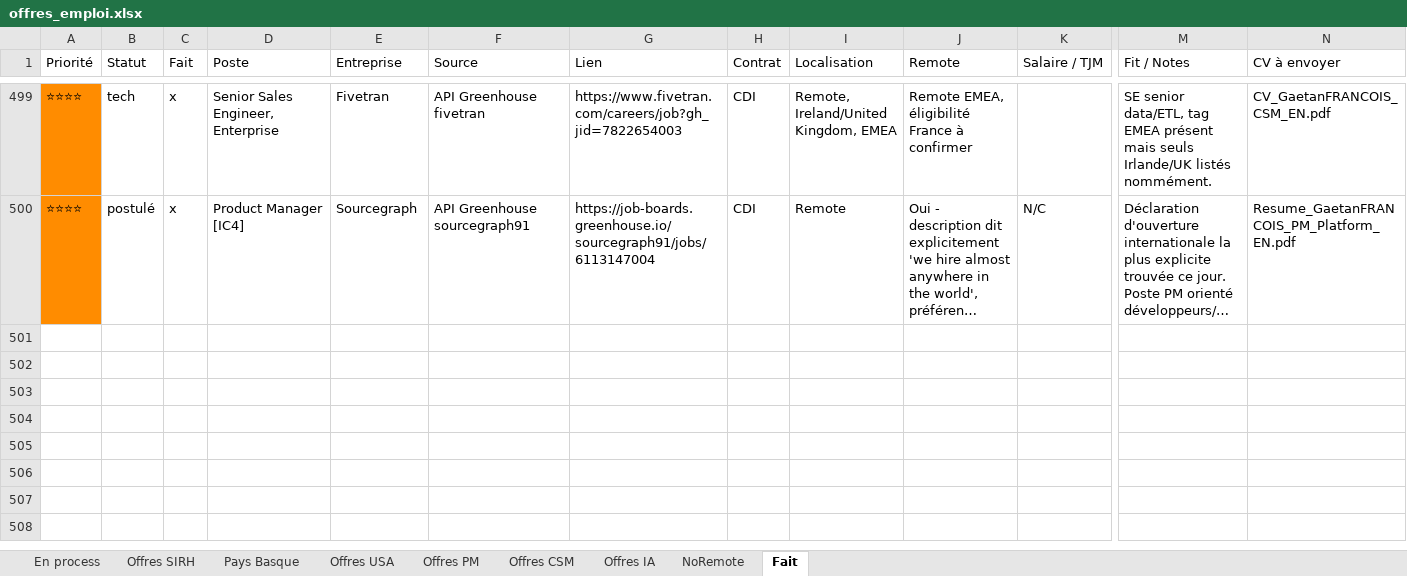
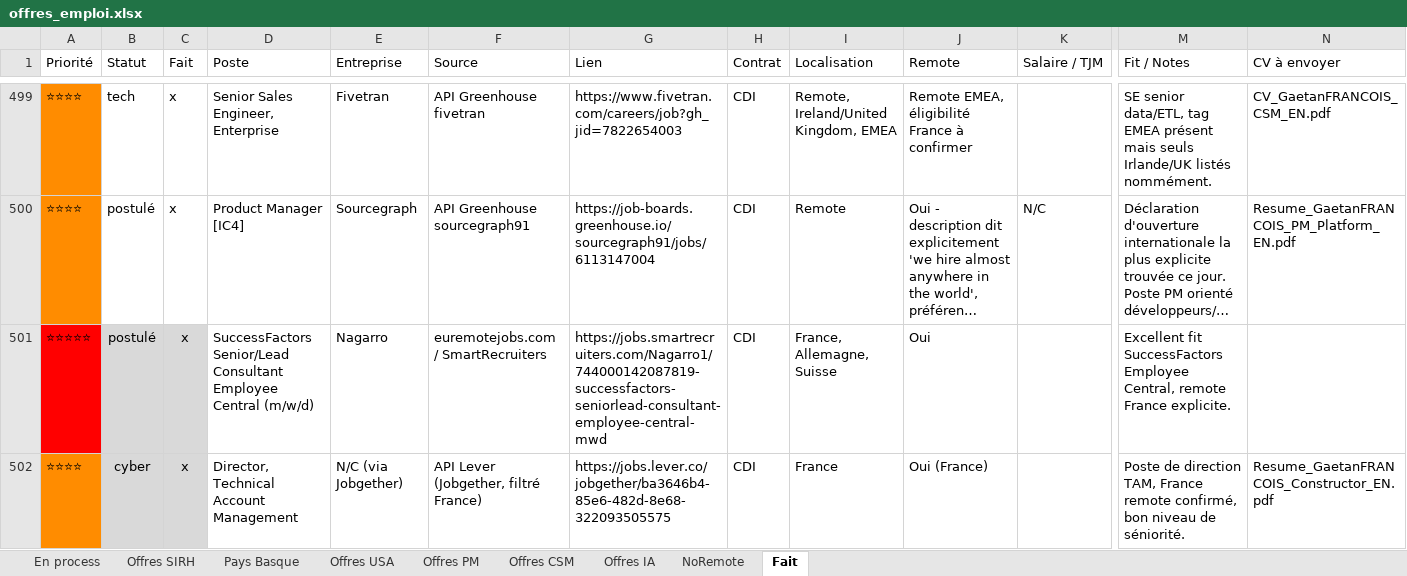
Before and after one commit to MisterZogs/recherche-taf, an Excel workbook: offres_emploi.xlsx, sheet Fait, drawn as a sheet; only a part is shown, gaps mark what is left out; long unchanged cells end in …; values as stored, in another font and other column widths than the file's, no borders; rows hold the shown columns only; the diff covers the shown part only; the diff names each change by its address in the sheet, - before the commit and + after, or states it on an @@ line.

```diff
--- a/offres_emploi.xlsx (sheet Fait)
+++ b/offres_emploi.xlsx (sheet Fait)
+row 501: ⭐⭐⭐⭐⭐ | postulé | x | SuccessFactors Senior/Lead Consultant Employee Central (m/w/d) | Nagarro | euremotejobs.com / SmartRecruiters | https://jobs.smartrecruiters.com/Nagarro1/744000142087819-successfactors-seniorlead-consultant-employee-central-mwd | CDI | France, Allemagne, Suisse | Oui |  | Excellent fit SuccessFactors Employee Central, remote France explicite.
+row 502: ⭐⭐⭐⭐ | cyber | x | Director, Technical Account Management | N/C (via Jobgether) | API Lever (Jobgether, filtré France) | https://jobs.lever.co/jobgether/ba3646b4-85e6-482d-8e68-322093505575 | CDI | France | Oui (France) |  | Poste de direction TAM, France remote confirmé, bon niveau de séniorité. | Resume_GaetanFRANCOIS_Constructor_EN.pdf
```
Also changed, not shown: 5 added rows elsewhere in this sheet, sheet Offres SIRH, sheet Offres CSM, sheet Offres IA, sheet NoRemote, sheet Offres PM, hidden cells.
